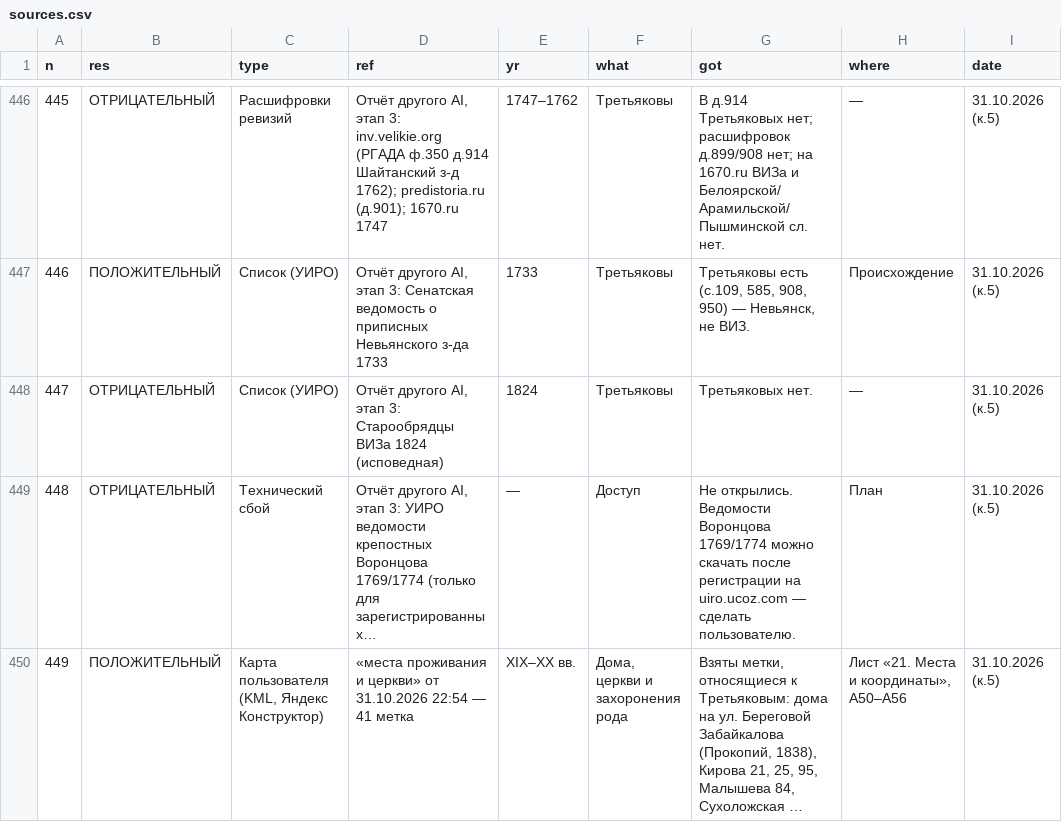
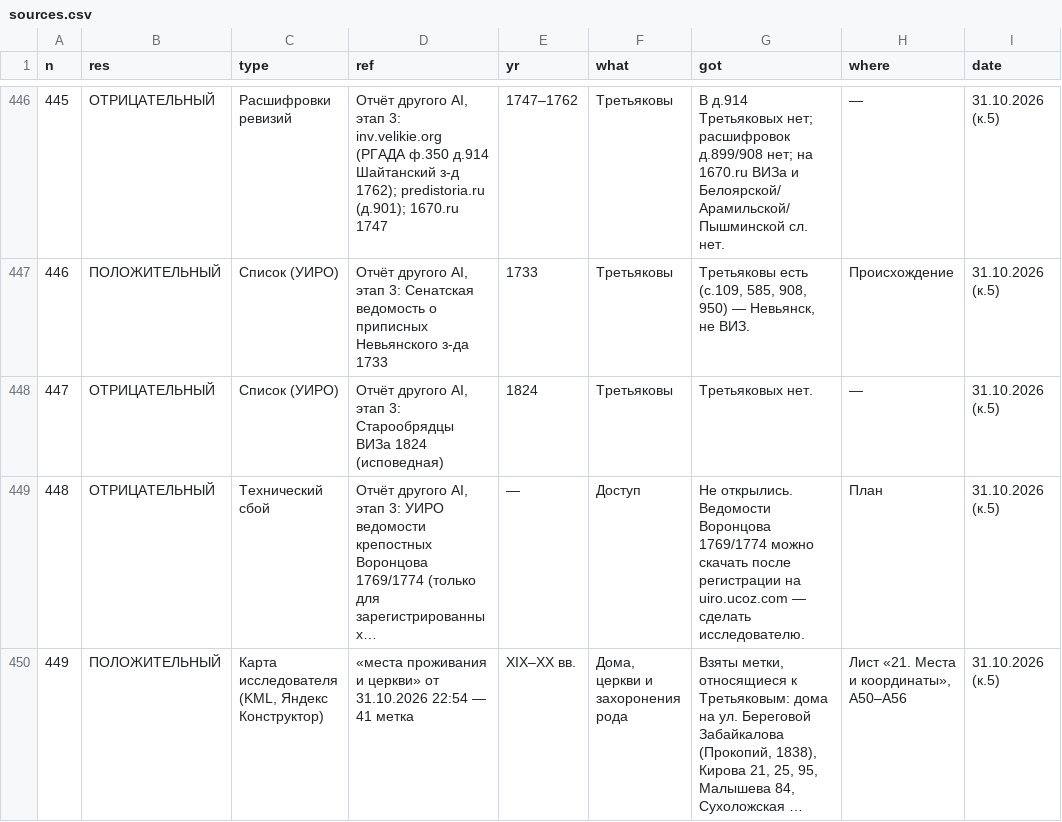
Before and after one commit to punic09-hue/tree_TRETYAKOV, a CSV file: data/sources.csv, drawn as a sheet; only a part is shown, gaps mark what is left out; long unchanged cells end in …; the diff names each change by its address in the sheet, - before the commit and + after, or states it on an @@ line.

```diff
--- a/data/sources.csv
+++ b/data/sources.csv
-G449 (got): …— сделать пользователю.
+G449 (got): …— сделать исследователю.
-C450 (type): Карта пользователя (KML, Яндекс Конструктор)
+C450 (type): Карта исследователя (KML, Яндекс Конструктор)
```
Also changed, not shown: data/research.csv, 5 other files.
